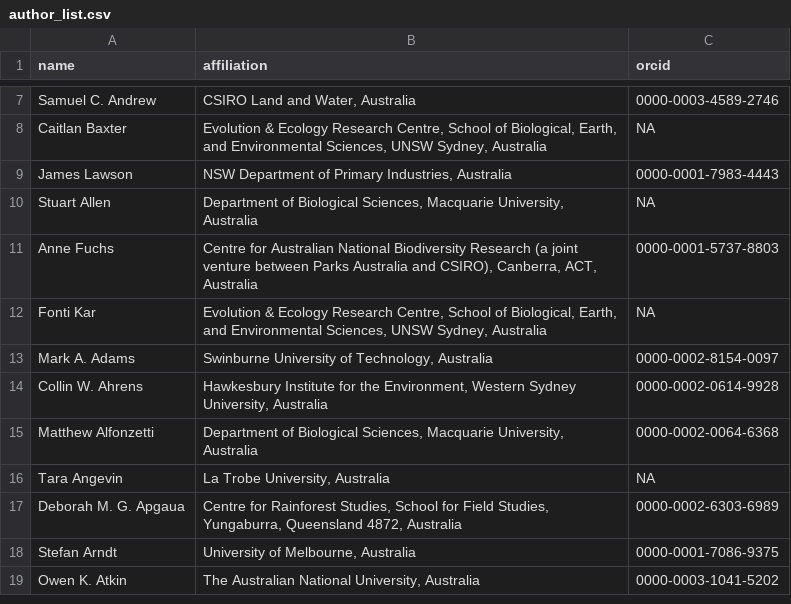
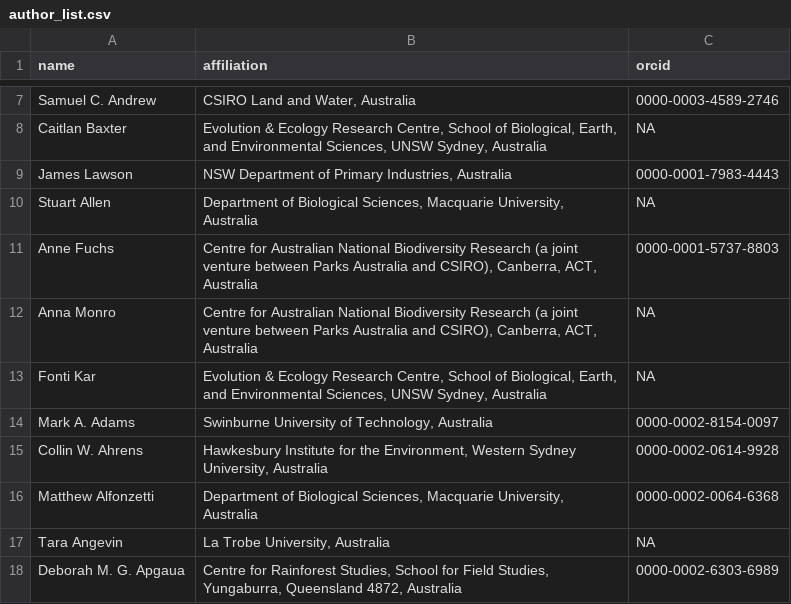
Before and after one commit to traitecoevo/austraits_ms, a CSV file: data/author_list.csv, drawn as a sheet; only a part is shown, gaps mark what is left out; the shorter side is filled out with more unchanged rows; the diff names each change by its address in the sheet, - before the commit and + after, or states it on an @@ line.

```diff
--- a/data/author_list.csv
+++ b/data/author_list.csv
+row 12: Anna Monro | Centre for Australian National Biodiversity Research (a joint venture between Parks Australia and CSIRO), Canberra, ACT, Australia | NA
```
Also changed, not shown: data/acknowledge_list.csv, 3 other files.
